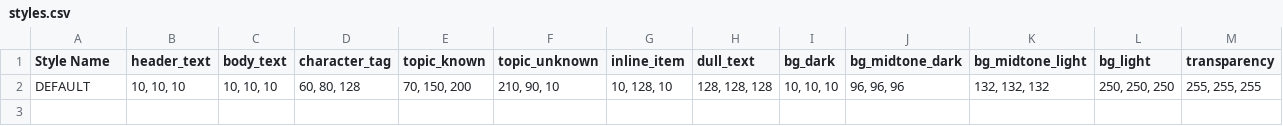
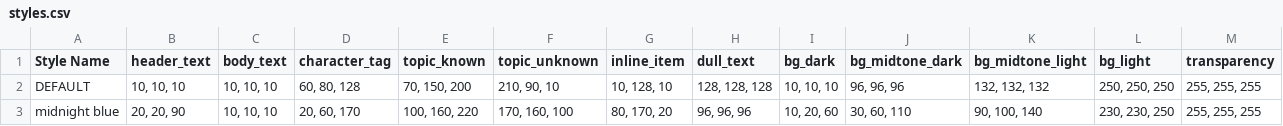
Before and after one commit to DreamerAwake/TextBoxGame, a CSV file: scenes/styles.csv, drawn as a sheet.

```diff
--- a/scenes/styles.csv
+++ b/scenes/styles.csv
@@ -2 +2,2 @@ Style Name,header_text,body_text,character_tag,topic_known,topic_unknown,inline_
 DEFAULT,"10, 10, 10","10, 10, 10","60, 80, 128","70, 150, 200","210, 90, 10","10, 128, 10","128, 128, 128","10, 10, 10","96, 96, 96","132, 132, 132","250, 250, 250","255, 255, 255"
+midnight blue,"20, 20, 90","10, 10, 10","20, 60, 170","100, 160, 220","170, 160, 100","80, 170, 20","96, 96, 96","10, 20, 60","30, 60, 110","90, 100, 140","230, 230, 250","255, 255, 255"
```
Also changed, not shown: scenes/EXAMPLE.csv, scenes/topics.csv, 5 other files.
